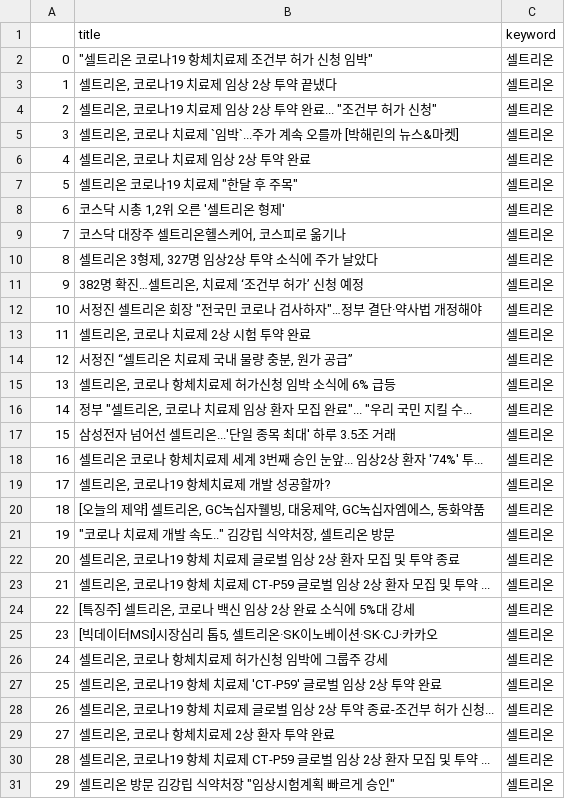
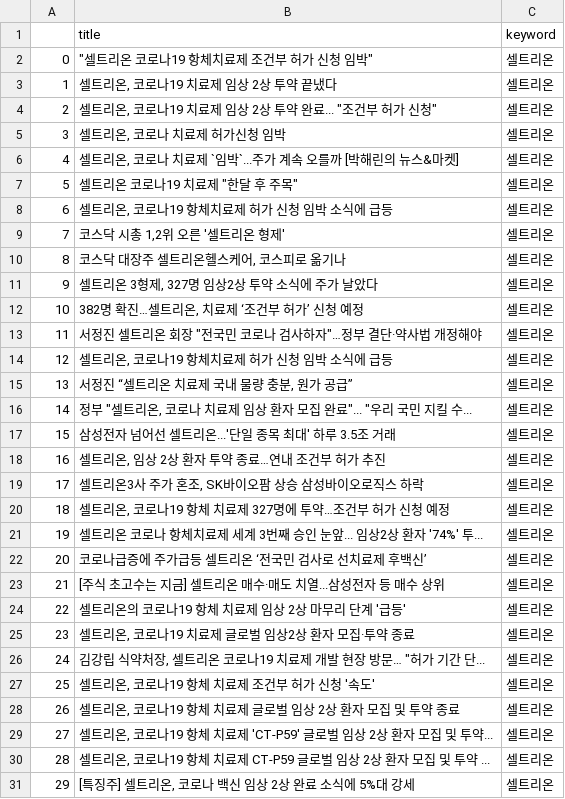
Before and after one commit to Jelly6489/PythonFlask, a CSV file: csv/셀트리온.csv, drawn as a sheet; only a part is shown; the diff covers the shown part only.

```diff
--- a/csv/셀트리온.csv
+++ b/csv/셀트리온.csv
@@ -4,28 +4,28 @@
 2,"셀트리온, 코로나19 치료제 임상 2상 투약 완료... ""조건부 허가 신청""",셀트리온
-3,"셀트리온, 코로나 치료제 `임박`...주가 계속 오를까 [박해린의 뉴스&마켓]",셀트리온
-4,"셀트리온, 코로나 치료제 임상 2상 투약 완료",셀트리온
+3,"셀트리온, 코로나 치료제 허가신청 임박",셀트리온
+4,"셀트리온, 코로나 치료제 `임박`...주가 계속 오를까 [박해린의 뉴스&마켓]",셀트리온
 5,"셀트리온 코로나19 치료제 ""한달 후 주목""",셀트리온
-6,"코스닥 시총 1,2위 오른 '셀트리온 형제'",셀트리온
-7,"코스닥 대장주 셀트리온헬스케어, 코스피로 옮기나",셀트리온
-8,"셀트리온 3형제, 327명 임상2상 투약 소식에 주가 날았다",셀트리온
-9,"382명 확진…셀트리온, 치료제 ‘조건부 허가’ 신청 예정",셀트리온
-10,"서정진 셀트리온 회장 ""전국민 코로나 검사하자""…정부 결단·약사법 개정해야",셀트리온
-11,"셀트리온, 코로나 치료제 2상 시험 투약 완료",셀트리온
-12,"서정진 “셀트리온 치료제 국내 물량 충분, 원가 공급”",셀트리온
-13,"셀트리온, 코로나 항체치료제 허가신청 임박 소식에 6% 급등",셀트리온
+6,"셀트리온, 코로나19 항체치료제 허가 신청 임박 소식에 급등",셀트리온
+7,"코스닥 시총 1,2위 오른 '셀트리온 형제'",셀트리온
+8,"코스닥 대장주 셀트리온헬스케어, 코스피로 옮기나",셀트리온
+9,"셀트리온 3형제, 327명 임상2상 투약 소식에 주가 날았다",셀트리온
+10,"382명 확진…셀트리온, 치료제 ‘조건부 허가’ 신청 예정",셀트리온
+11,"서정진 셀트리온 회장 ""전국민 코로나 검사하자""…정부 결단·약사법 개정해야",셀트리온
+12,"셀트리온, 코로나19 항체치료제 허가 신청 임박 소식에 급등",셀트리온
+13,"서정진 “셀트리온 치료제 국내 물량 충분, 원가 공급”",셀트리온
 14,"정부 ""셀트리온, 코로나 치료제 임상 환자 모집 완료""... ""우리 국민 지킬 수...",셀트리온
 15,삼성전자 넘어선 셀트리온...'단일 종목 최대' 하루 3.5조 거래,셀트리온
-16,셀트리온 코로나 항체치료제 세계 3번째 승인 눈앞... 임상2상 환자 '74%' 투...,셀트리온
-17,"셀트리온, 코로나19 항체치료제 개발 성공할까?",셀트리온
-18,"[오늘의 제약] 셀트리온, GC녹십자웰빙, 대웅제약, GC녹십자엠에스, 동화약품",셀트리온
-19,"""코로나 치료제 개발 속도.."" 김강립 식약처장, 셀트리온 방문",셀트리온
-20,"셀트리온, 코로나19 항체 치료제 글로벌 임상 2상 환자 모집 및 투약 종료",셀트리온
-21,"셀트리온, 코로나19 항체 치료제 CT-P59 글로벌 임상 2상 환자 모집 및 투약 ...",셀트리온
-22,"[특징주] 셀트리온, 코로나 백신 임상 2상 완료 소식에 5%대 강세",셀트리온
-23,"[빅데이터MSI]시장심리 톱5, 셀트리온·SK이노베이션·SK·CJ·카카오",셀트리온
-24,"셀트리온, 코로나 항체치료제 허가신청 임박에 그룹주 강세",셀트리온
-25,"셀트리온, 코로나19 항체 치료제 'CT-P59' 글로벌 임상 2상 투약 완료",셀트리온
-26,"셀트리온, 코로나19 항체 치료제 글로벌 임상 2상 투약 종료-조건부 허가 신청...",셀트리온
-27,"셀트리온, 코로나 항체치료제 2상 환자 투약 완료",셀트리온
+16,"셀트리온, 임상 2상 환자 투약 종료…연내 조건부 허가 추진",셀트리온
+17,"셀트리온3사 주가 혼조, SK바이오팜 상승 삼성바이오로직스 하락",셀트리온
+18,"셀트리온, 코로나19 항체 치료제 327명에 투약…조건부 허가 신청 예정",셀트리온
+19,셀트리온 코로나 항체치료제 세계 3번째 승인 눈앞... 임상2상 환자 '74%' 투...,셀트리온
+20,코로나급증에 주가급등 셀트리온 ‘전국민 검사로 선치료제 후백신’,셀트리온
+21,[주식 초고수는 지금] 셀트리온 매수·매도 치열...삼성전자 등 매수 상위,셀트리온
+22,셀트리온의 코로나19 항체 치료제 임상 2상 마무리 단계 '급등',셀트리온
+23,"셀트리온, 코로나19 치료제 글로벌 임상2상 환자 모집·투약 종료",셀트리온
+24,"김강립 식약처장, 셀트리온 코로나19 치료제 개발 현장 방문… ""허가 기간 단...",셀트리온
+25,"셀트리온, 코로나19 항체 치료제 조건부 허가 신청 '속도'",셀트리온
+26,"셀트리온, 코로나19 항체 치료제 글로벌 임상 2상 환자 모집 및 투약 종료",셀트리온
+27,"셀트리온, 코로나19 항체 치료제 'CT-P59' 글로벌 임상 2상 환자 모집 및 투약...",셀트리온
 28,"셀트리온, 코로나19 항체 치료제 CT-P59 글로벌 임상 2상 환자 모집 및 투약 ...",셀트리온
-29,"셀트리온 방문 김강립 식약처장 ""임상시험계획 빠르게 승인""",셀트리온
+29,"[특징주] 셀트리온, 코로나 백신 임상 2상 완료 소식에 5%대 강세",셀트리온
```
Also changed, not shown: 155 edited cells elsewhere in this file, csv/삼성전자.csv, csv/삼성전자_word.csv, 45 other files.
